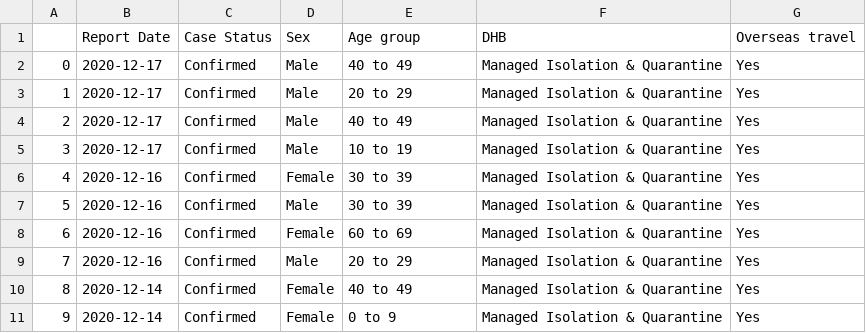
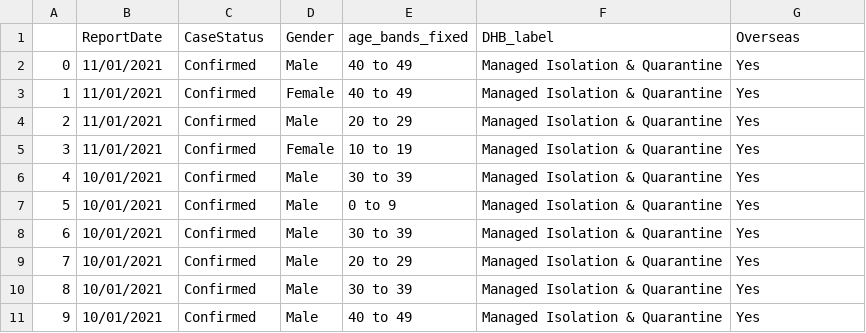
Before and after one commit to globaldothealth/list, a CSV file: ingestion/functions/parsing/new_zealand/sample_data.csv, drawn as a sheet.

Commit message:
Update New Zealand for new colnames, and incorporate comments

```diff
--- a/ingestion/functions/parsing/new_zealand/sample_data.csv
+++ b/ingestion/functions/parsing/new_zealand/sample_data.csv
@@ -1,11 +1,11 @@
-,Report Date,Case Status,Sex,Age group,DHB,Overseas travel
-0,2020-12-17,Confirmed,Male,40 to 49,Managed Isolation & Quarantine,Yes
-1,2020-12-17,Confirmed,Male,20 to 29,Managed Isolation & Quarantine,Yes
-2,2020-12-17,Confirmed,Male,40 to 49,Managed Isolation & Quarantine,Yes
-3,2020-12-17,Confirmed,Male,10 to 19,Managed Isolation & Quarantine,Yes
-4,2020-12-16,Confirmed,Female,30 to 39,Managed Isolation & Quarantine,Yes
-5,2020-12-16,Confirmed,Male,30 to 39,Managed Isolation & Quarantine,Yes
-6,2020-12-16,Confirmed,Female,60 to 69,Managed Isolation & Quarantine,Yes
-7,2020-12-16,Confirmed,Male,20 to 29,Managed Isolation & Quarantine,Yes
-8,2020-12-14,Confirmed,Female,40 to 49,Managed Isolation & Quarantine,Yes
-9,2020-12-14,Confirmed,Female,0 to 9,Managed Isolation & Quarantine,Yes
+,ReportDate,CaseStatus,Gender,age_bands_fixed,DHB_label,Overseas
+0,11/01/2021,Confirmed,Male,40 to 49,Managed Isolation & Quarantine,Yes
+1,11/01/2021,Confirmed,Female,40 to 49,Managed Isolation & Quarantine,Yes
+2,11/01/2021,Confirmed,Male,20 to 29,Managed Isolation & Quarantine,Yes
+3,11/01/2021,Confirmed,Female,10 to 19,Managed Isolation & Quarantine,Yes
+4,10/01/2021,Confirmed,Male,30 to 39,Managed Isolation & Quarantine,Yes
+5,10/01/2021,Confirmed,Male,0 to 9,Managed Isolation & Quarantine,Yes
+6,10/01/2021,Confirmed,Male,30 to 39,Managed Isolation & Quarantine,Yes
+7,10/01/2021,Confirmed,Male,20 to 29,Managed Isolation & Quarantine,Yes
+8,10/01/2021,Confirmed,Male,30 to 39,Managed Isolation & Quarantine,Yes
+9,10/01/2021,Confirmed,Male,40 to 49,Managed Isolation & Quarantine,Yes
```
Also changed, not shown: 4 other files.
